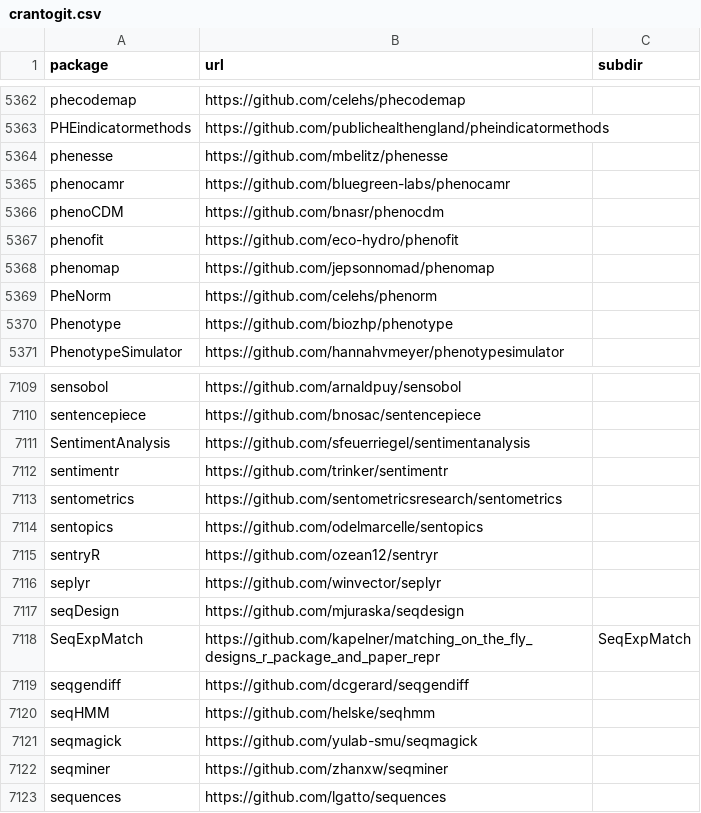
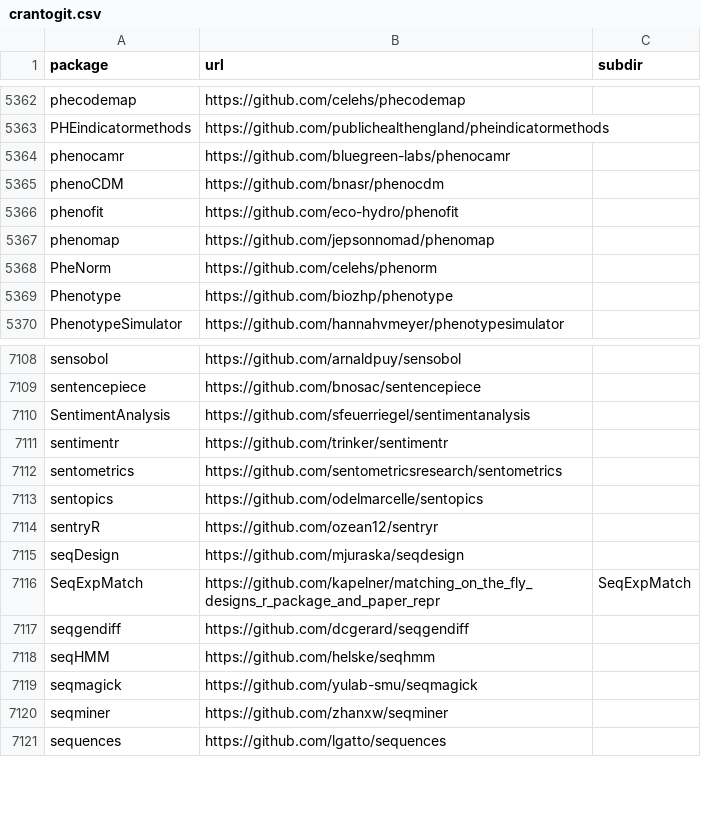
Before and after one commit to r-universe-org/cran-to-git, a CSV file: crantogit.csv, drawn as a sheet; only a part is shown, gaps mark what is left out; the diff names each change by its address in the sheet, - before the commit and + after, or states it on an @@ line.

```diff
--- a/crantogit.csv
+++ b/crantogit.csv
-row 5364: phenesse | https://github.com/mbelitz/phenesse
-row 7116: seplyr | https://github.com/winvector/seplyr
```
Also changed, not shown: 2 other files.
